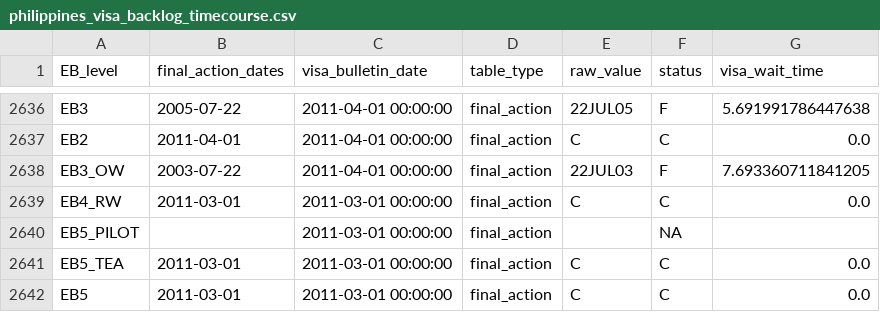
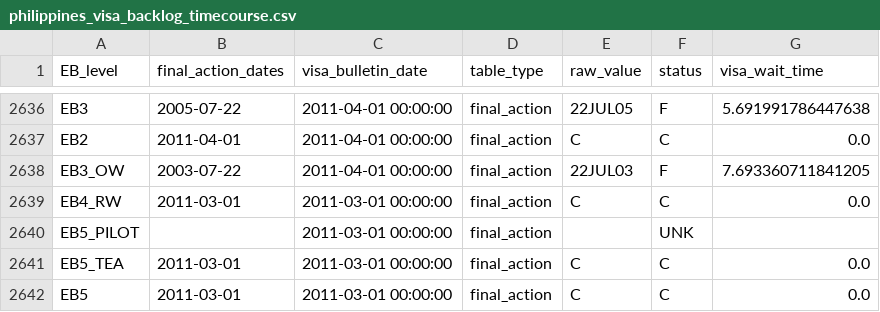
Before and after one commit to UACJ-MIAAD/VisaPredictAI, a CSV file: data/philippines_visa_backlog_timecourse.csv, drawn as a sheet; only a part is shown, gaps mark what is left out.

Commit message:
MLOps audit: test suite, NA->UNK sentinel fix, maturity report
Brutal MLOps maturity audit of the data pipeline (mlops_audit_report.md):
scored 12 dimensions, verdict ~2.4/5 — excellent data artifact, immature
engineering scaffolding. Key findings: dev/CI Python+pandas mismatch (3.14+
pandas 3.0 vs 3.11+ pandas 2.x), unpinned deps, no CI validation gate, git
bloat from daily binary churn, no failure alerting.

Implemented quick wins:
- tests/test_parsers.py (12 cases) + tests/test_panel_integrity.py (9 hard
  invariants) — the unit tests the anteproyecto promised, runnable without
  pytest, CI-gate ready (exit 0/1). The integrity test caught a real bug:
- NA -> UNK sentinel. The 'NA' status string collided with pandas' default
  na_values, so pd.read_csv silently coerced it to NaN, dropping the status
  annotation the H1/H5 fix exists to preserve. Renamed to 'UNK' (no collision);
  any naive downstream read is now correct. 1 row recovered (philippines
  EB5_PILOT 2011-03).

All tests green. Panel unchanged at 194 series / 27,127 rows; status now
F/C/U/UNK with UNK=1 correctly preserved. Also fixed a stale BASE date in
CLAUDE.md (1980 -> 1975).

```diff
--- a/data/philippines_visa_backlog_timecourse.csv
+++ b/data/philippines_visa_backlog_timecourse.csv
@@ -2639,3 +2639,3 @@ EB3_OW,2003-07-22,2011-04-01 00:00:00,final_action,22JUL03,F,7.693360711841205
 EB4_RW,2011-03-01,2011-03-01 00:00:00,final_action,C,C,0.0
-EB5_PILOT,,2011-03-01 00:00:00,final_action,,NA,
+EB5_PILOT,,2011-03-01 00:00:00,final_action,,UNK,
 EB5_TEA,2011-03-01,2011-03-01 00:00:00,final_action,C,C,0.0
```
Also changed, not shown: 11 other files.
